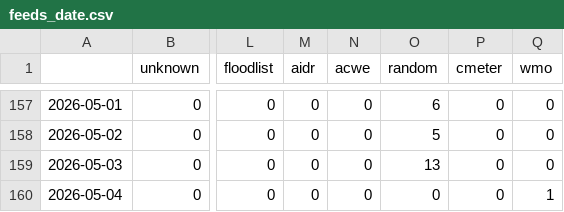
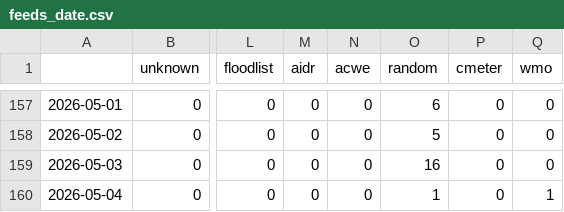
Before and after one commit to kamic-news/dutchExtremes, a CSV file: csv/feeds_date.csv, drawn as a sheet; only a part is shown, gaps mark what is left out; the diff names each change by its address in the sheet, - before the commit and + after, or states it on an @@ line.

```diff
--- a/csv/feeds_date.csv
+++ b/csv/feeds_date.csv
-O159 (random): 13
+O159 (random): 16
-O160 (random): 0
+O160 (random): 1
```
Also changed, not shown: csv/extremes_date.csv, 5 other files.
